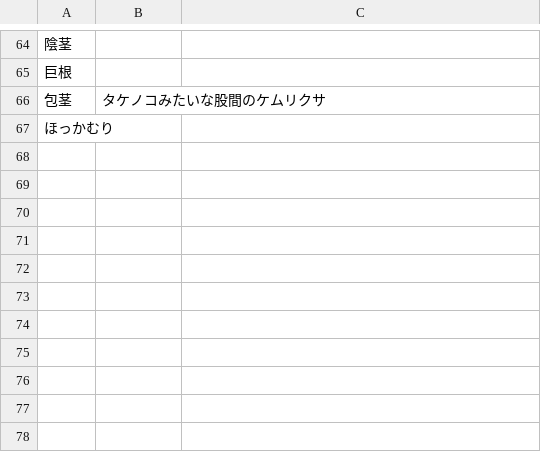
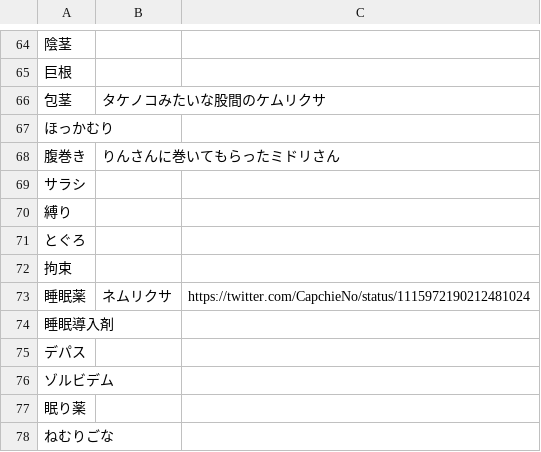
Before and after one commit to iotkaden20230322/kemurishTranslaterTool, a CSV file: data/wakabaHuman.csv, drawn as a sheet; only a part is shown, gaps mark what is left out; the diff names each change by its address in the sheet, - before the commit and + after, or states it on an @@ line.

Commit message:
「最初の夜」TwitterURL追加

```diff
--- a/data/wakabaHuman.csv
+++ b/data/wakabaHuman.csv
+row 68: 腹巻き | りんさんに巻いてもらったミドリさん
+row 69: サラシ
+row 70: 縛り
+row 71: とぐろ
+row 72: 拘束
+row 73: 睡眠薬 | ネムリクサ | https://twitter.com/CapchieNo/status/1115972190212481024
+row 74: 睡眠導入剤
+row 75: デパス
+row 76: ゾルビデム
+row 77: 眠り薬
+row 78: ねむりごな
```
Also changed, not shown: data/akamushi.csv, data/nushi.csv, 3 other files.
